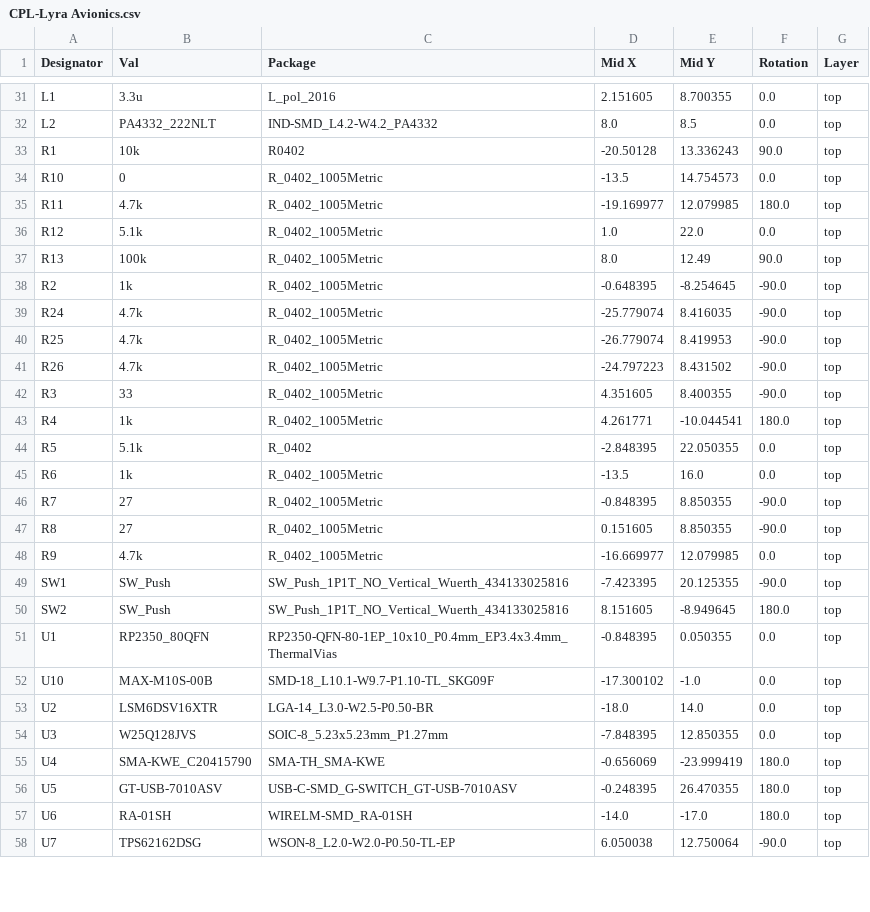
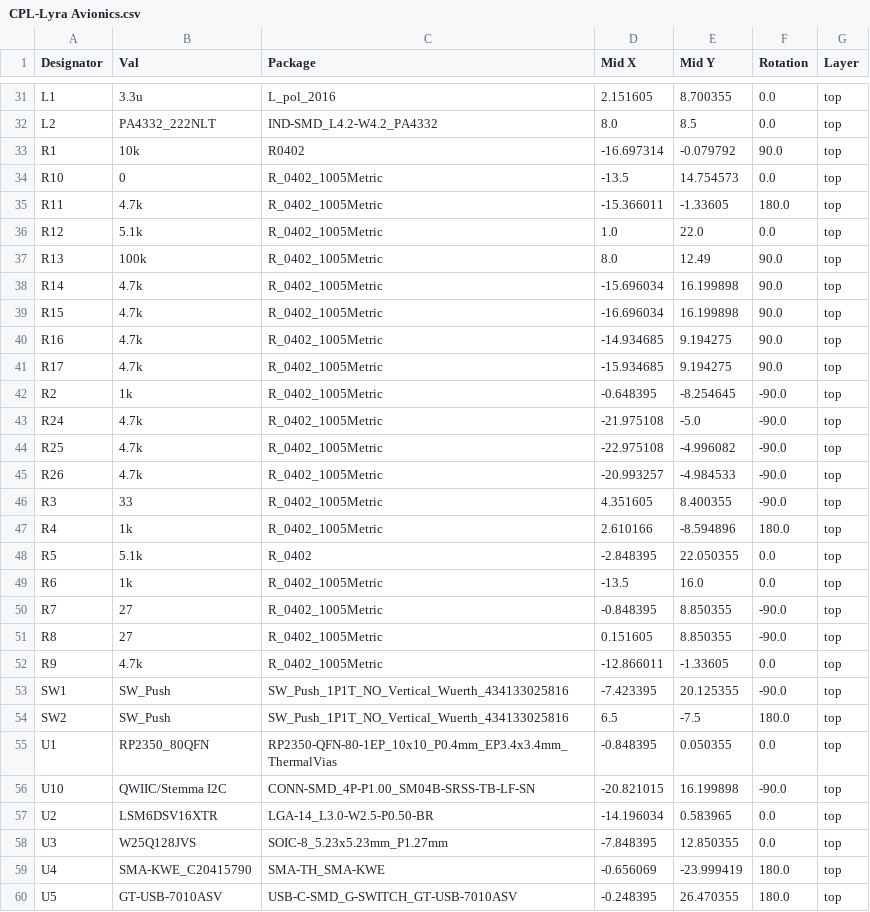
Before and after one commit to cuspaceflight/Lyra, a CSV file: jlcpcb/production_files/CPL-Lyra Avionics.csv, drawn as a sheet; only a part is shown, gaps mark what is left out; the shorter side is filled out with more unchanged rows; the diff covers the shown part only.

```diff
--- a/jlcpcb/production_files/CPL-Lyra Avionics.csv
+++ b/jlcpcb/production_files/CPL-Lyra Avionics.csv
@@ -32,13 +32,17 @@ L1,3.3u,L_pol_2016,2.151605,8.700355,0.0,top
 L2,PA4332_222NLT,IND-SMD_L4.2-W4.2_PA4332,8.0,8.5,0.0,top
-R1,10k,R0402,-20.50128,13.336243,90.0,top
+R1,10k,R0402,-16.697314,-0.079792,90.0,top
 R10,0,R_0402_1005Metric,-13.5,14.754573,0.0,top
-R11,4.7k,R_0402_1005Metric,-19.169977,12.079985,180.0,top
+R11,4.7k,R_0402_1005Metric,-15.366011,-1.33605,180.0,top
 R12,5.1k,R_0402_1005Metric,1.0,22.0,0.0,top
 R13,100k,R_0402_1005Metric,8.0,12.49,90.0,top
+R14,4.7k,R_0402_1005Metric,-15.696034,16.199898,90.0,top
+R15,4.7k,R_0402_1005Metric,-16.696034,16.199898,90.0,top
+R16,4.7k,R_0402_1005Metric,-14.934685,9.194275,90.0,top
+R17,4.7k,R_0402_1005Metric,-15.934685,9.194275,90.0,top
 R2,1k,R_0402_1005Metric,-0.648395,-8.254645,-90.0,top
-R24,4.7k,R_0402_1005Metric,-25.779074,8.416035,-90.0,top
-R25,4.7k,R_0402_1005Metric,-26.779074,8.419953,-90.0,top
-R26,4.7k,R_0402_1005Metric,-24.797223,8.431502,-90.0,top
+R24,4.7k,R_0402_1005Metric,-21.975108,-5.0,-90.0,top
+R25,4.7k,R_0402_1005Metric,-22.975108,-4.996082,-90.0,top
+R26,4.7k,R_0402_1005Metric,-20.993257,-4.984533,-90.0,top
 R3,33,R_0402_1005Metric,4.351605,8.400355,-90.0,top
-R4,1k,R_0402_1005Metric,4.261771,-10.044541,180.0,top
+R4,1k,R_0402_1005Metric,2.610166,-8.594896,180.0,top
 R5,5.1k,R_0402,-2.848395,22.050355,0.0,top
@@ -47,8 +51,8 @@ R7,27,R_0402_1005Metric,-0.848395,8.850355,-90.0,top
 R8,27,R_0402_1005Metric,0.151605,8.850355,-90.0,top
-R9,4.7k,R_0402_1005Metric,-16.669977,12.079985,0.0,top
+R9,4.7k,R_0402_1005Metric,-12.866011,-1.33605,0.0,top
 SW1,SW_Push,SW_Push_1P1T_NO_Vertical_Wuerth_434133025816,-7.423395,20.125355,-90.0,top
-SW2,SW_Push,SW_Push_1P1T_NO_Vertical_Wuerth_434133025816,8.151605,-8.949645,180.0,top
+SW2,SW_Push,SW_Push_1P1T_NO_Vertical_Wuerth_434133025816,6.5,-7.5,180.0,top
 U1,RP2350_80QFN,RP2350-QFN-80-1EP_10x10_P0.4mm_EP3.4x3.4mm_ThermalVias,-0.848395,0.050355,0.0,top
-U10,MAX-M10S-00B,SMD-18_L10.1-W9.7-P1.10-TL_SKG09F,-17.300102,-1.0,0.0,top
-U2,LSM6DSV16XTR,LGA-14_L3.0-W2.5-P0.50-BR,-18.0,14.0,0.0,top
+U10,QWIIC/Stemma I2C,CONN-SMD_4P-P1.00_SM04B-SRSS-TB-LF-SN,-20.821015,16.199898,-90.0,top
+U2,LSM6DSV16XTR,LGA-14_L3.0-W2.5-P0.50-BR,-14.196034,0.583965,0.0,top
 U3,W25Q128JVS,SOIC-8_5.23x5.23mm_P1.27mm,-7.848395,12.850355,0.0,top
```
Also changed, not shown: 1 added row and 10 edited cells elsewhere in this file, jlcpcb/production_files/BOM-Lyra Avionics.csv, 21 other files.
